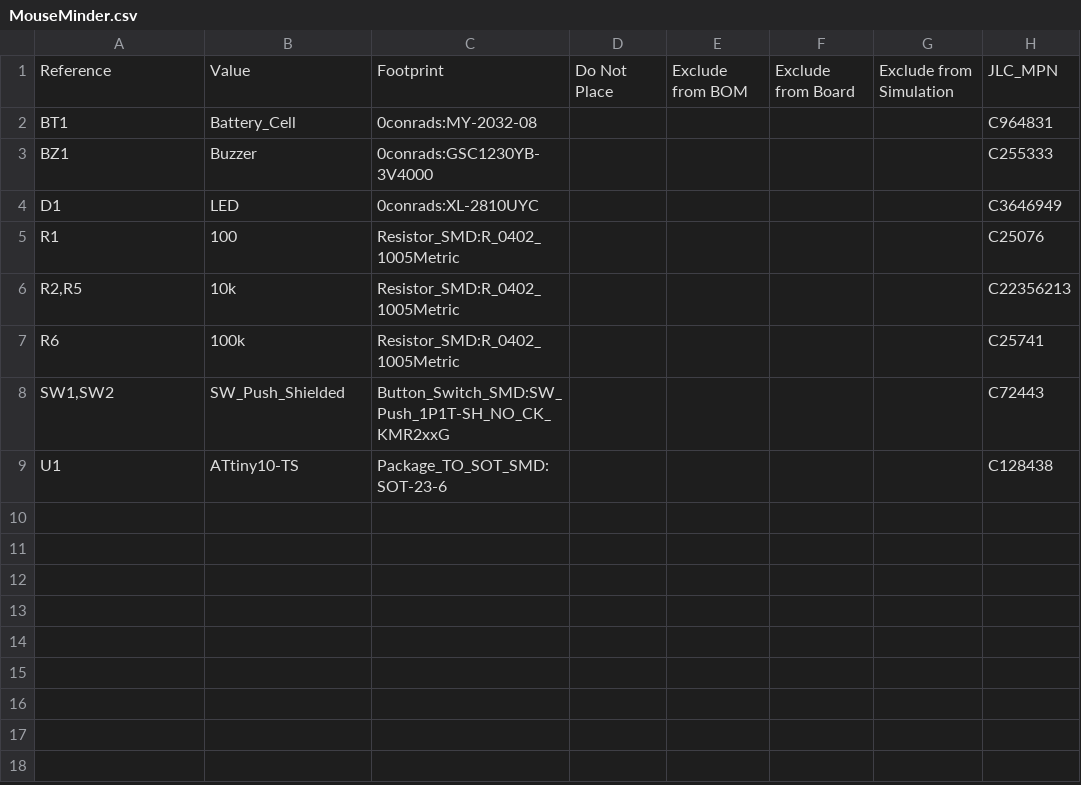
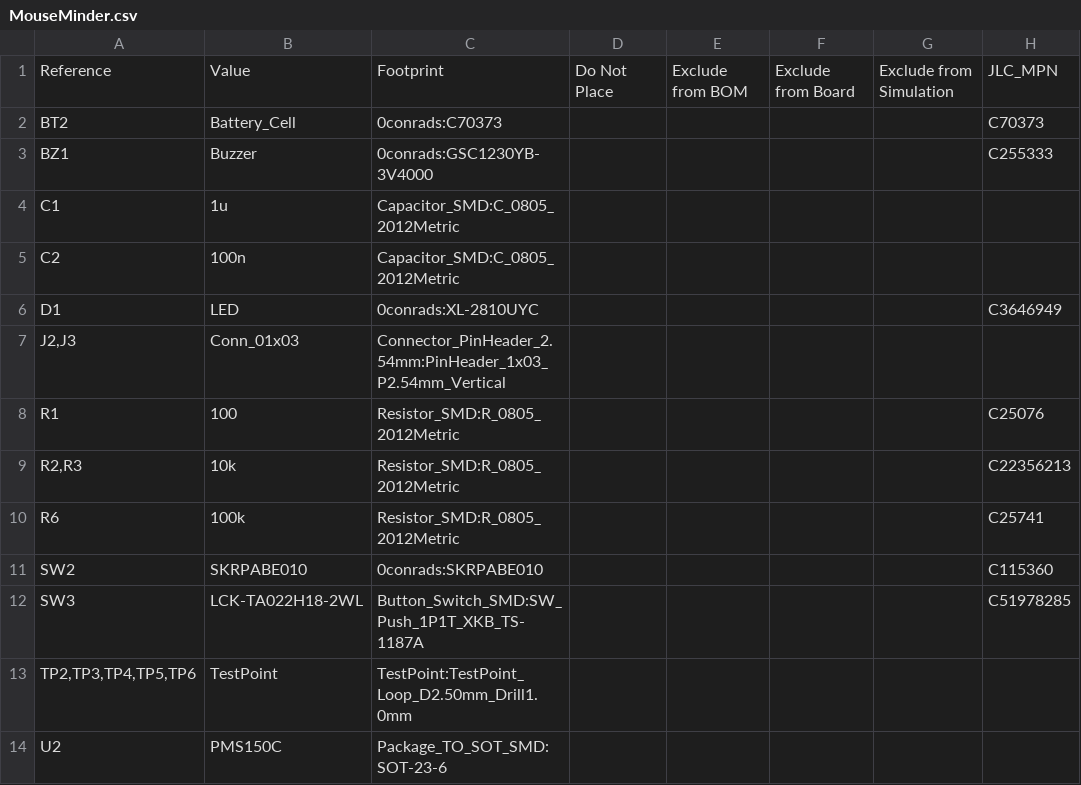
Before and after one commit to Radacon/MouseMinder, a CSV file: pcb_design/production/MouseMinder.csv, drawn as a sheet.

```diff
--- a/pcb_design/production/MouseMinder.csv
+++ b/pcb_design/production/MouseMinder.csv
@@ -1,9 +1,14 @@
 "Reference","Value","Footprint","Do Not Place","Exclude from BOM","Exclude from Board","Exclude from Simulation","JLC_MPN"
-"BT1","Battery_Cell","0conrads:MY-2032-08","","","","","C964831 "
+"BT2","Battery_Cell","0conrads:C70373","","","","","C70373"
 "BZ1","Buzzer","0conrads:GSC1230YB-3V4000","","","","","C255333"
+"C1","1u","Capacitor_SMD:C_0805_2012Metric","","","","",""
+"C2","100n","Capacitor_SMD:C_0805_2012Metric","","","","",""
 "D1","LED","0conrads:XL-2810UYC","","","","","C3646949"
-"R1","100","Resistor_SMD:R_0402_1005Metric","","","","","C25076"
-"R2,R5","10k","Resistor_SMD:R_0402_1005Metric","","","","","C22356213"
-"R6","100k","Resistor_SMD:R_0402_1005Metric","","","","","C25741"
-"SW1,SW2","SW_Push_Shielded","Button_Switch_SMD:SW_Push_1P1T-SH_NO_CK_KMR2xxG","","","","","C72443"
-"U1","ATtiny10-TS","Package_TO_SOT_SMD:SOT-23-6","","","","","C128438"
+"J2,J3","Conn_01x03","Connector_PinHeader_2.54mm:PinHeader_1x03_P2.54mm_Vertical","","","","",""
+"R1","100","Resistor_SMD:R_0805_2012Metric","","","","","C25076"
+"R2,R3","10k","Resistor_SMD:R_0805_2012Metric","","","","","C22356213"
+"R6","100k","Resistor_SMD:R_0805_2012Metric","","","","","C25741"
+"SW2","SKRPABE010","0conrads:SKRPABE010","","","","","C115360"
+"SW3","LCK-TA022H18-2WL","Button_Switch_SMD:SW_Push_1P1T_XKB_TS-1187A","","","","","C51978285"
+"TP2,TP3,TP4,TP5,TP6","TestPoint","TestPoint:TestPoint_Loop_D2.50mm_Drill1.0mm","","","","",""
+"U2","PMS150C","Package_TO_SOT_SMD:SOT-23-6","","","","",""
```
Also changed, not shown: 37 other files.
